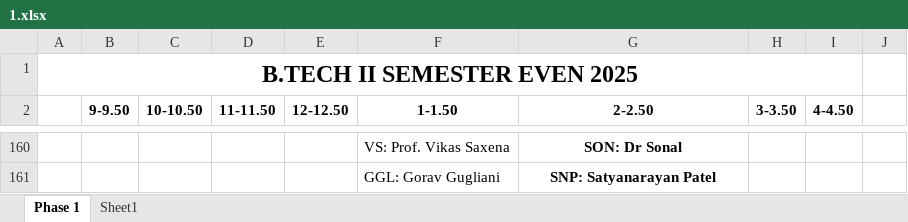
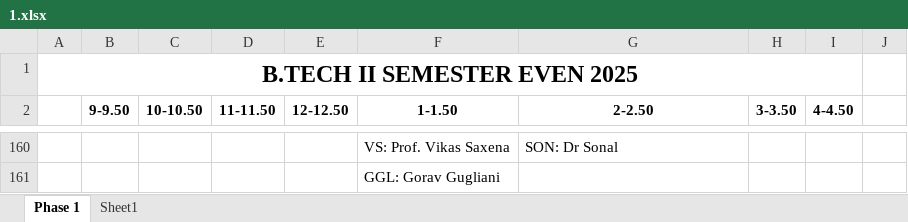
Before and after one commit to codelif/jiit-planner-cdn, an Excel workbook: raw/time_tables/B.Tech (btech)/2/1.xlsx, sheet Phase 1, drawn as a sheet; only a part is shown, gaps mark what is left out; values as stored, in another font and other column widths than the file's, no borders; the diff covers the shown part only; the diff names each change by its address in the sheet, - before the commit and + after, or states it on an @@ line.

```diff
--- a/raw/time_tables/B.Tech (btech)/2/1.xlsx (sheet Phase 1)
+++ b/raw/time_tables/B.Tech (btech)/2/1.xlsx (sheet Phase 1)
@@ G160 bold: on → off, alignment: center → left @@
-G161 (2-2.50): SNP: Satyanarayan Patel
+G161 (2-2.50): (empty)
```
Also changed, not shown: 10 edited cells, cell formats and merged cells elsewhere in this sheet, 2 other files.
